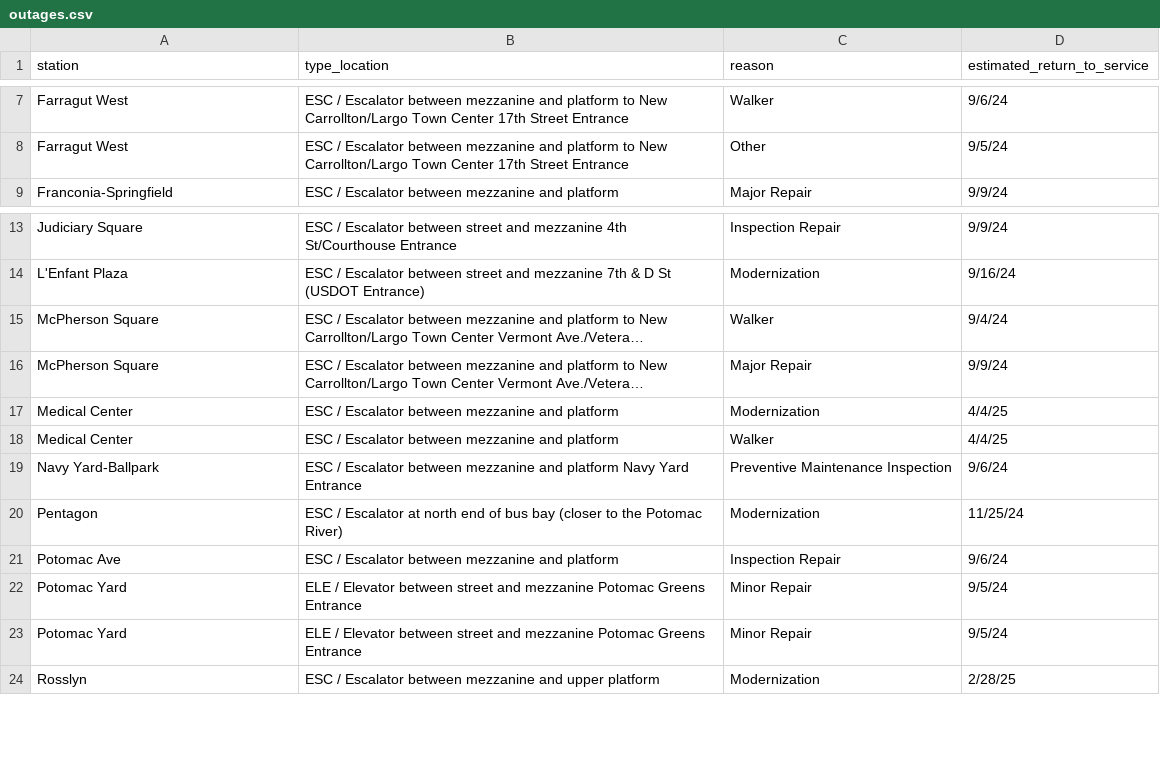
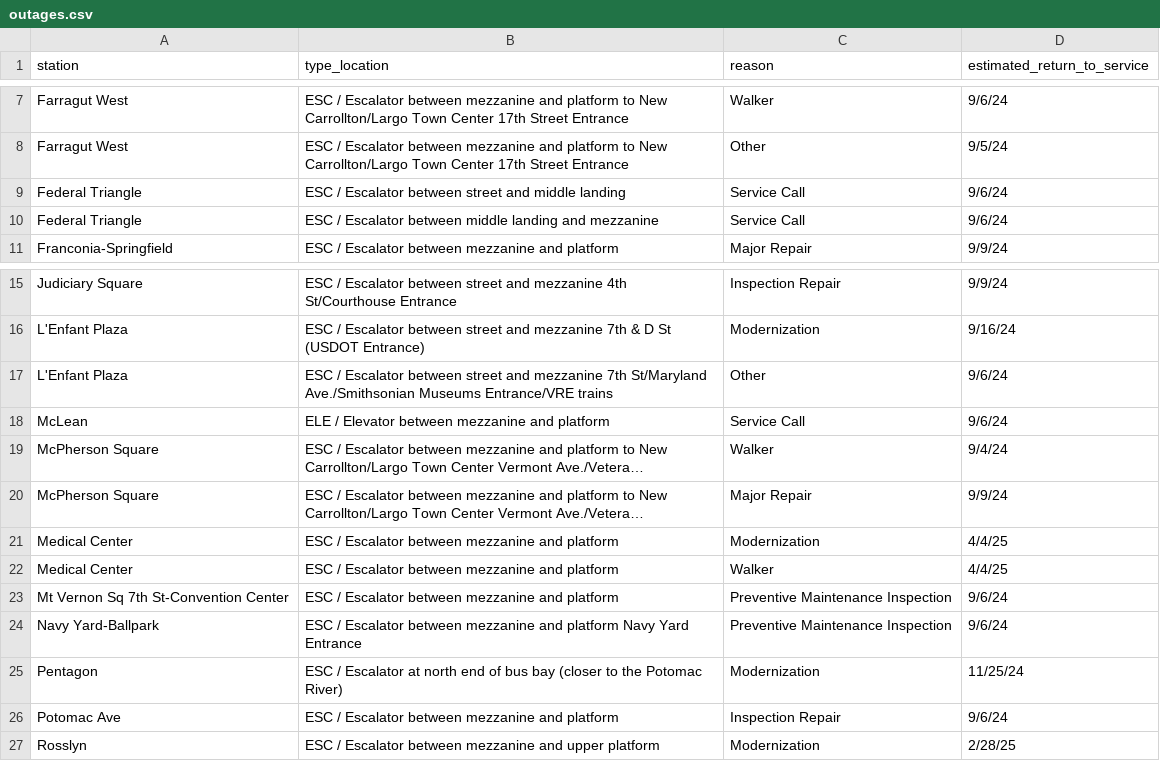
Before and after one commit to erxclau/wmata-elevators-escalators, a CSV file: outages.csv, drawn as a sheet; only a part is shown, gaps mark what is left out; long unchanged cells end in …; removed rows and columns are numbered as before the commit, all else as after; the diff names each change by its address in the sheet, - before the commit and + after, or states it on an @@ line.

```diff
--- a/outages.csv
+++ b/outages.csv
+row 9: Federal Triangle | ESC / Escalator between street and middle landing | Service Call | 9/6/24
+row 10: Federal Triangle | ESC / Escalator between middle landing and mezzanine | Service Call | 9/6/24
+row 17: L'Enfant Plaza | ESC / Escalator between street and mezzanine 7th St/Maryland Ave./Smithsonian Museums Entrance/VRE trains | Other | 9/6/24
+row 18: McLean | ELE / Elevator between mezzanine and platform | Service Call | 9/6/24
+row 23: Mt Vernon Sq 7th St-Convention Center | ESC / Escalator between mezzanine and platform | Preventive Maintenance Inspection | 9/6/24
-row 22: Potomac Yard | ELE / Elevator between street and mezzanine Potomac Greens Entrance | Minor Repair | 9/5/24
-row 23: Potomac Yard | ELE / Elevator between street and mezzanine Potomac Greens Entrance | Minor Repair | 9/5/24
```
